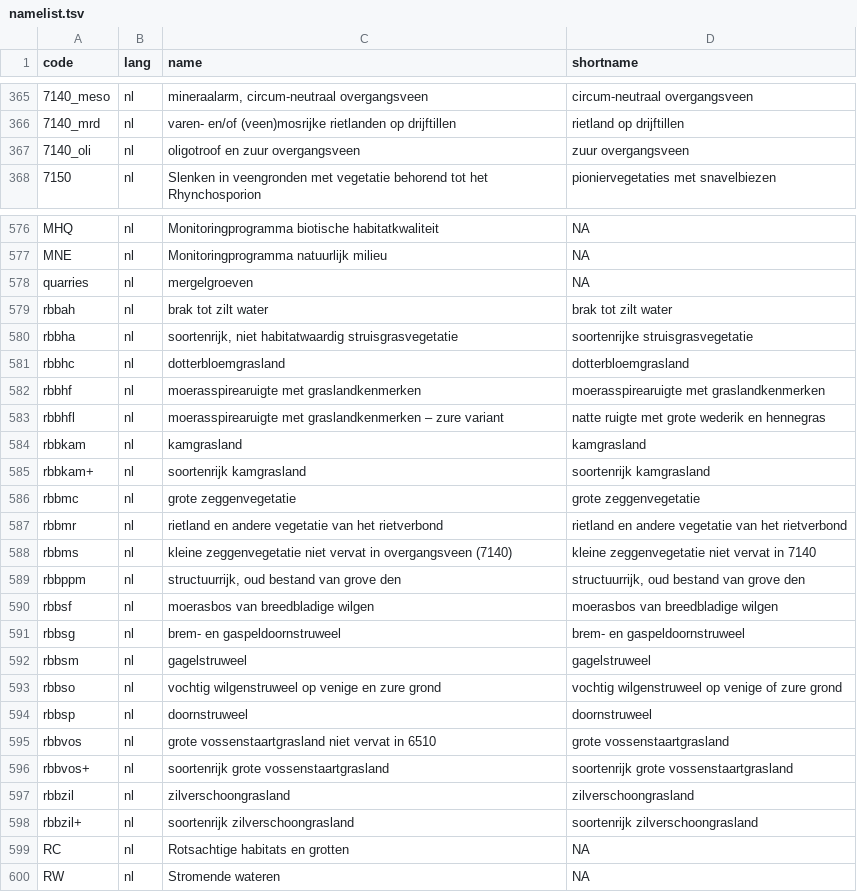
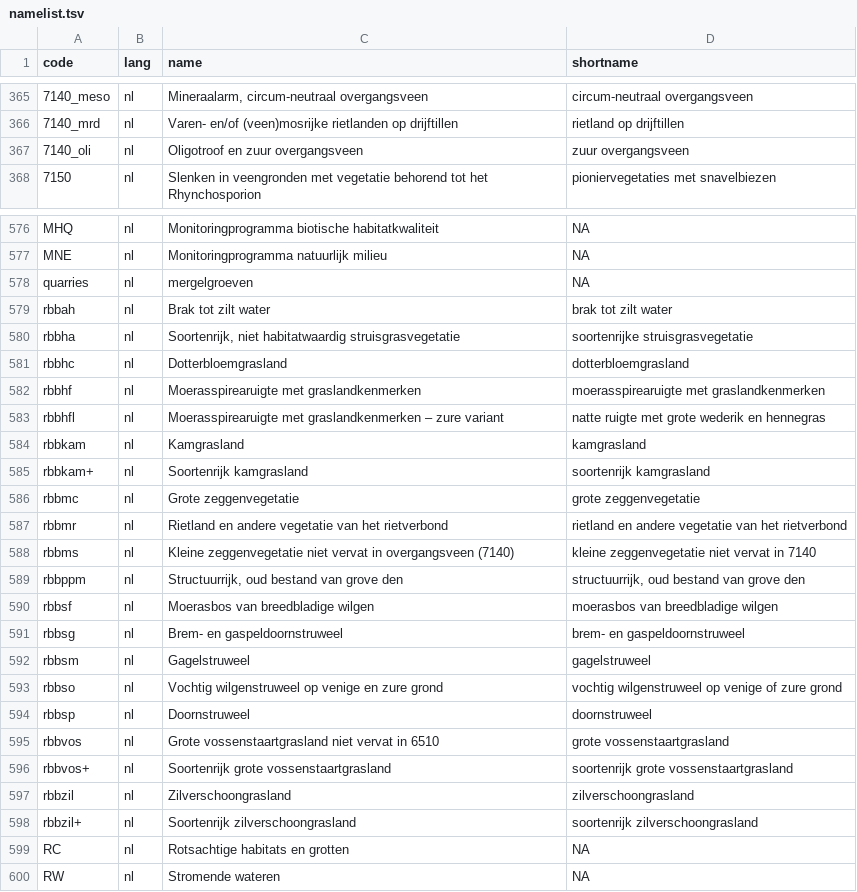
Before and after one commit to inbo/n2khab, a TSV file: inst/textdata/namelist.tsv, drawn as a sheet; only a part is shown, gaps mark what is left out; the diff covers the shown part only; the diff names each change by its address in the sheet, - before the commit and + after, or states it on an @@ line.

Commit message:
namelist: further type name updates by @jeroenvdborre

```diff
--- a/inst/textdata/namelist.tsv
+++ b/inst/textdata/namelist.tsv
-C365 (name): mineraalarm, circum-neutraal overgangsveen
+C365 (name): Mineraalarm, circum-neutraal overgangsveen
-C366 (name): varen- en/of (veen)mosrijke…
+C366 (name): Varen- en/of (veen)mosrijke…
-C367 (name): oligotroof en zuur overgangsveen
+C367 (name): Oligotroof en zuur overgangsveen
-C579 (name): brak tot zilt water
+C579 (name): Brak tot zilt water
-C580 (name): soortenrijk, niet habitatwaardig…
+C580 (name): Soortenrijk, niet habitatwaardig…
-C581 (name): dotterbloemgrasland
+C581 (name): Dotterbloemgrasland
-C582 (name): moerasspirearuigte met graslandkenmerken
+C582 (name): Moerasspirearuigte met graslandkenmerken
-C583 (name): moerasspirearuigte met graslandkenmerken…
+C583 (name): Moerasspirearuigte met graslandkenmerken…
-C584 (name): kamgrasland
+C584 (name): Kamgrasland
-C585 (name): soortenrijk kamgrasland
+C585 (name): Soortenrijk kamgrasland
-C586 (name): grote zeggenvegetatie
+C586 (name): Grote zeggenvegetatie
-C587 (name): rietland en andere…
+C587 (name): Rietland en andere…
-C588 (name): kleine zeggenvegetatie niet…
+C588 (name): Kleine zeggenvegetatie niet…
-C589 (name): structuurrijk, oud bestand van grove den
+C589 (name): Structuurrijk, oud bestand van grove den
-C590 (name): moerasbos van breedbladige wilgen
+C590 (name): Moerasbos van breedbladige wilgen
-C591 (name): brem- en gaspeldoornstruweel
+C591 (name): Brem- en gaspeldoornstruweel
-C592 (name): gagelstruweel
+C592 (name): Gagelstruweel
-C593 (name): vochtig wilgenstruweel op…
+C593 (name): Vochtig wilgenstruweel op…
-C594 (name): doornstruweel
+C594 (name): Doornstruweel
-C595 (name): grote vossenstaartgrasland niet…
+C595 (name): Grote vossenstaartgrasland niet…
-C596 (name): soortenrijk grote vossenstaartgrasland
+C596 (name): Soortenrijk grote vossenstaartgrasland
-C597 (name): zilverschoongrasland
+C597 (name): Zilverschoongrasland
-C598 (name): soortenrijk zilverschoongrasland
+C598 (name): Soortenrijk zilverschoongrasland
```
Also changed, not shown: 42 edited cells elsewhere in this file, 1 other file.
